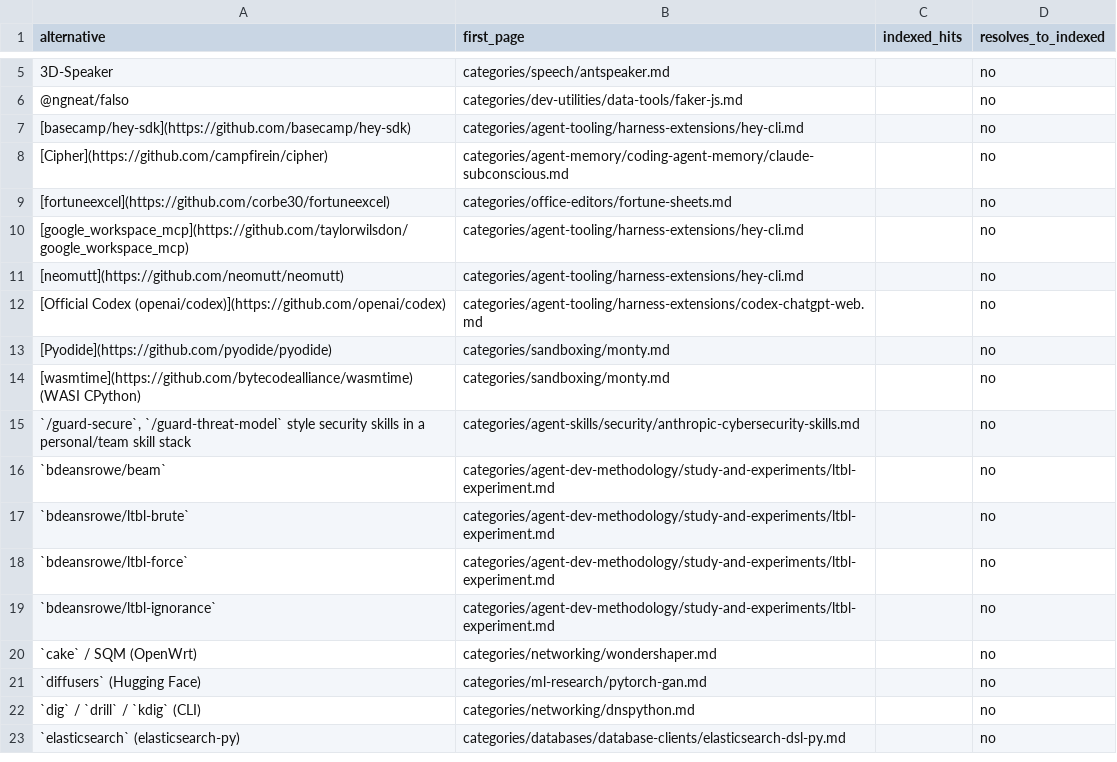
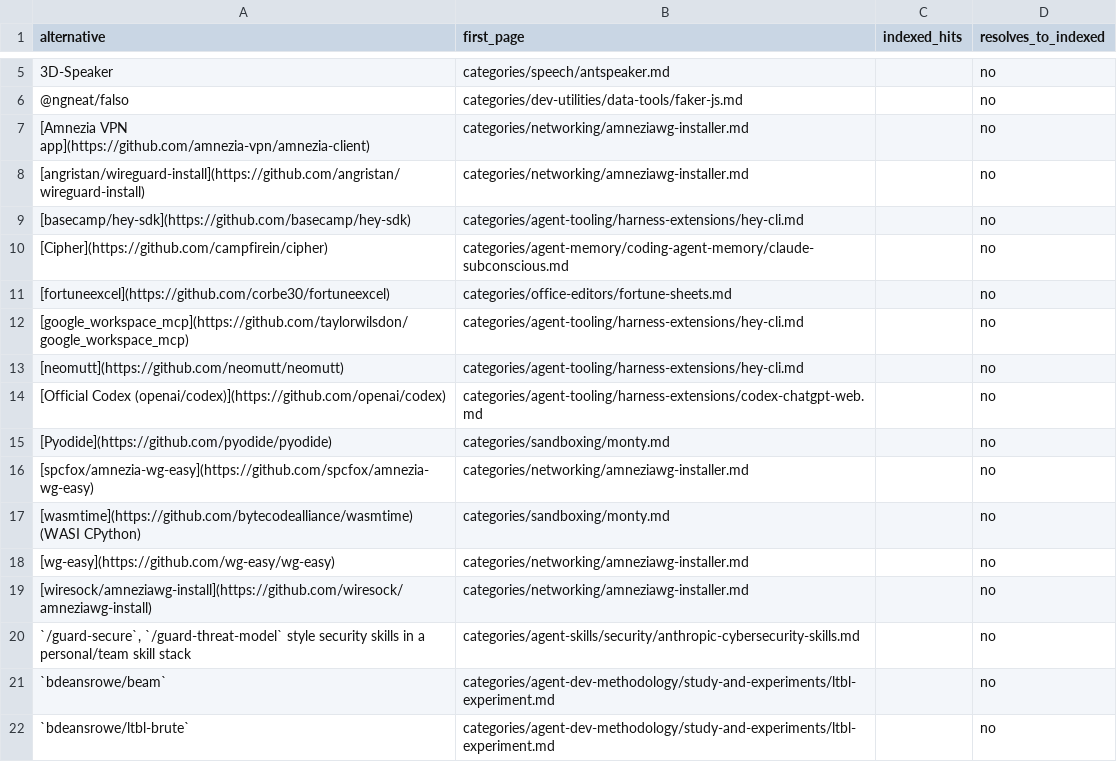
Before and after one commit to ZhenningLang/GitHub-Michelin, a CSV file: reports/unindexed-project-mentions.csv, drawn as a sheet; only a part is shown, gaps mark what is left out; the shorter side is filled out with more unchanged rows.

```diff
--- a/reports/unindexed-project-mentions.csv
+++ b/reports/unindexed-project-mentions.csv
@@ -6,2 +6,4 @@ alternative,first_page,indexed_hits,resolves_to_indexed
 @ngneat/falso,categories/dev-utilities/data-tools/faker-js.md,,no
+[Amnezia VPN app](https://github.com/amnezia-vpn/amnezia-client),categories/networking/amneziawg-installer.md,,no
+[angristan/wireguard-install](https://github.com/angristan/wireguard-install),categories/networking/amneziawg-installer.md,,no
 [basecamp/hey-sdk](https://github.com/basecamp/hey-sdk),categories/agent-tooling/harness-extensions/hey-cli.md,,no
@@ -13,3 +15,6 @@ alternative,first_page,indexed_hits,resolves_to_indexed
 [Pyodide](https://github.com/pyodide/pyodide),categories/sandboxing/monty.md,,no
+[spcfox/amnezia-wg-easy](https://github.com/spcfox/amnezia-wg-easy),categories/networking/amneziawg-installer.md,,no
 [wasmtime](https://github.com/bytecodealliance/wasmtime) (WASI CPython),categories/sandboxing/monty.md,,no
+[wg-easy](https://github.com/wg-easy/wg-easy),categories/networking/amneziawg-installer.md,,no
+[wiresock/amneziawg-install](https://github.com/wiresock/amneziawg-install),categories/networking/amneziawg-installer.md,,no
 "`/guard-secure`, `/guard-threat-model` style security skills in a personal/team skill stack",categories/agent-skills/security/anthropic-cybersecurity-skills.md,,no
```
Also changed, not shown: reports/repo-page-index.csv, 13 other files.
